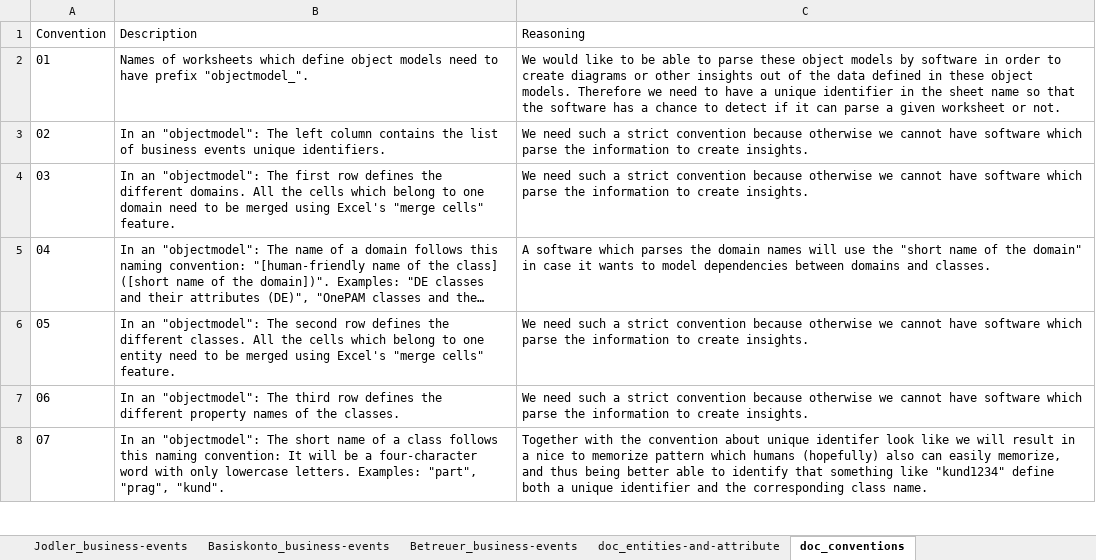
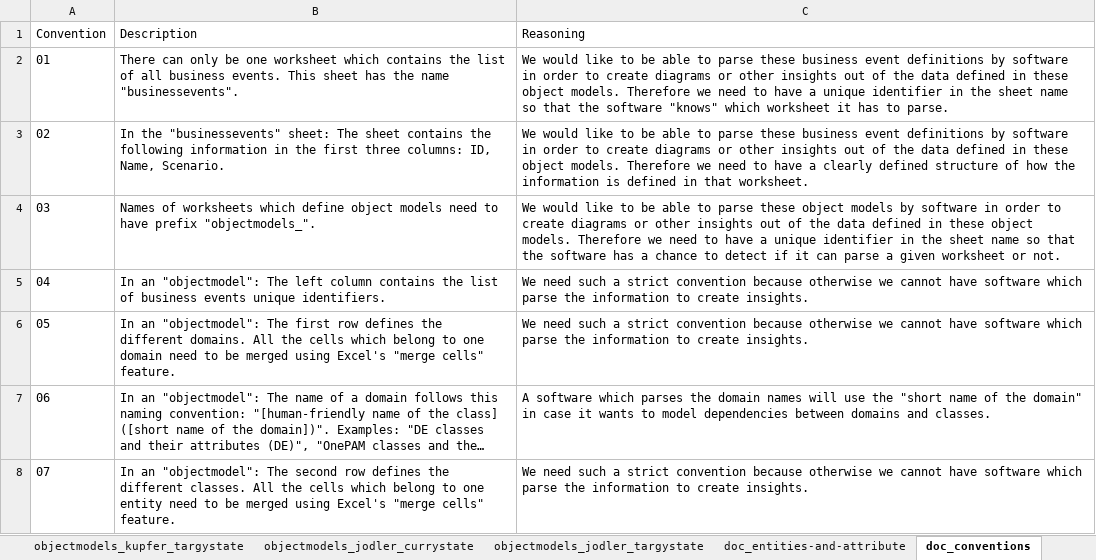
Before and after one commit to martinleggewie/objectmodeldiagramgenerator, an Excel workbook: objectmodeldefinition.xlsx, sheet doc_conventions, drawn as a sheet; only a part is shown; the shorter side is filled out with more unchanged rows; long unchanged cells end in …; values as stored, in another font and other column widths than the file's, no borders; table styles not drawn; addresses are those after the commit; the diff names each change by its address in the sheet, - before the commit and + after, or states it on an @@ line.

Commit message:
fix two bugs parsing Excel and creating diagrams

```diff
--- a/objectmodeldefinition.xlsx (sheet doc_conventions)
+++ b/objectmodeldefinition.xlsx (sheet doc_conventions)
-sheet tab: Jodler_business-events
-sheet tab: Basiskonto_business-events
-sheet tab: Betreuer_business-events
+sheet tab: objectmodels_kupfer_targystate
+sheet tab: objectmodels_jodler_currystate
+sheet tab: objectmodels_jodler_targystate
+row 2: 01 | There can only be one worksheet which contains the list of all business events. This sheet has the name "businessevents". | We would like to be able to parse these business event definitions by software in order to create diagrams or other insights out of the data defined in these object models. Therefore we need to have a unique identifier in the sheet name so that the software "knows" which worksheet it has to parse.
+row 3: 02 | In the "businessevents" sheet: The sheet contains the following information in the first three columns: ID, Name, Scenario. | We would like to be able to parse these business event definitions by software in order to create diagrams or other insights out of the data defined in these object models. Therefore we need to have a clearly defined structure of how the information is defined in that worksheet.
@@ column A (Convention) renumbered from row 4 down @@
-B4 (Description): …have prefix "objectmodel_".
+B4 (Description): …have prefix "objectmodels_".
```
Also changed, not shown: sheet objectmodels_kupfer_currysstate, sheet businessevents, other sheet tabs, 3 other files.
